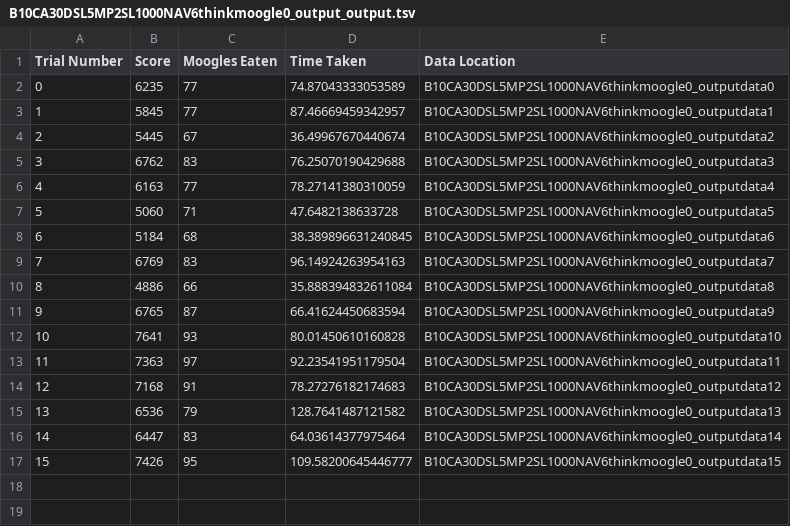
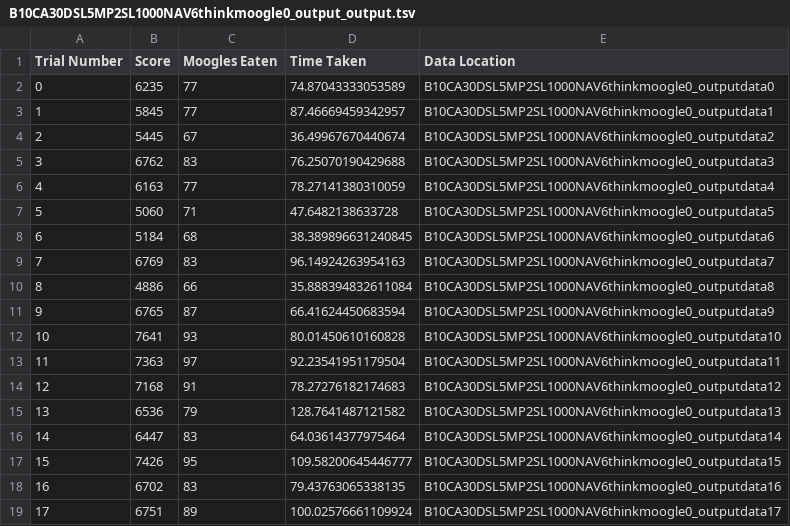
Before and after one commit to itchono/ESC190-snek, a TSV file: SnekRUDA/B10CA30DSL5MP2SL1000NAV6thinkmoogle0_output_output.tsv, drawn as a sheet; the diff names each change by its address in the sheet, - before the commit and + after, or states it on an @@ line.

Commit message:
Data

```diff
--- a/SnekRUDA/B10CA30DSL5MP2SL1000NAV6thinkmoogle0_output_output.tsv
+++ b/SnekRUDA/B10CA30DSL5MP2SL1000NAV6thinkmoogle0_output_output.tsv
+row 18: 16 | 6702 | 83 | 79.43763065338135 | B10CA30DSL5MP2SL1000NAV6thinkmoogle0_outputdata16
+row 19: 17 | 6751 | 89 | 100.02576661109924 | B10CA30DSL5MP2SL1000NAV6thinkmoogle0_outputdata17
```
Also changed, not shown: 3 other files.
